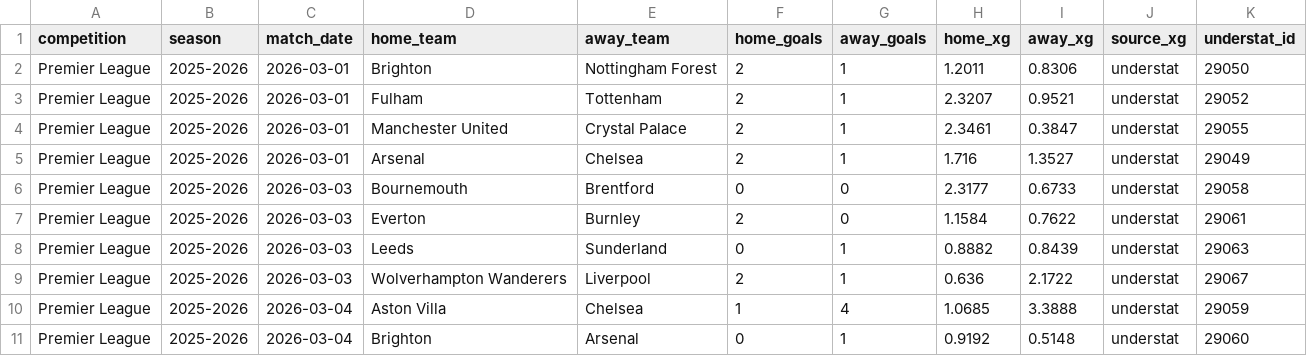
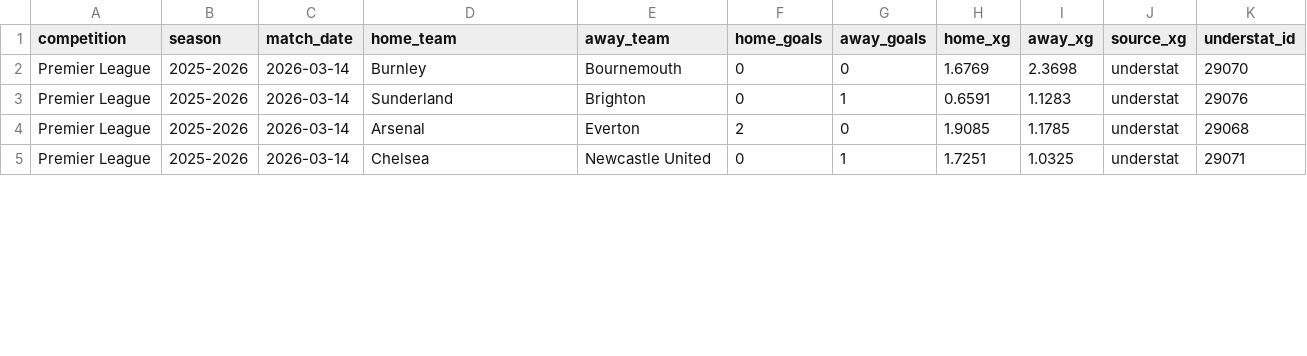
Before and after one commit to jura39bot/euro-top-stats, a CSV file: data/pl_latest.csv, drawn as a sheet; only a part is shown; the diff covers the shown part only.

Commit message:
data: collecte automatique [ligue1 + pl + seriea + bundesliga] — 2026-03-15 22:59 UTC
Ligues : ligue1 + pl + seriea + bundesliga
Fichiers : ligue1_latest.{json,csv}, pl_latest.{json,csv}, seriea_latest.{json,csv}, bundesliga_latest.{json,csv}

```diff
--- a/data/pl_latest.csv
+++ b/data/pl_latest.csv
@@ -1,11 +1,5 @@
 competition,season,match_date,home_team,away_team,home_goals,away_goals,home_xg,away_xg,source_xg,understat_id
-Premier League,2025-2026,2026-03-01,Brighton,Nottingham Forest,2,1,1.2011,0.8306,understat,29050
-Premier League,2025-2026,2026-03-01,Fulham,Tottenham,2,1,2.3207,0.9521,understat,29052
-Premier League,2025-2026,2026-03-01,Manchester United,Crystal Palace,2,1,2.3461,0.3847,understat,29055
-Premier League,2025-2026,2026-03-01,Arsenal,Chelsea,2,1,1.716,1.3527,understat,29049
-Premier League,2025-2026,2026-03-03,Bournemouth,Brentford,0,0,2.3177,0.6733,understat,29058
-Premier League,2025-2026,2026-03-03,Everton,Burnley,2,0,1.1584,0.7622,understat,29061
-Premier League,2025-2026,2026-03-03,Leeds,Sunderland,0,1,0.8882,0.8439,understat,29063
-Premier League,2025-2026,2026-03-03,Wolverhampton Wanderers,Liverpool,2,1,0.636,2.1722,understat,29067
-Premier League,2025-2026,2026-03-04,Aston Villa,Chelsea,1,4,1.0685,3.3888,understat,29059
-Premier League,2025-2026,2026-03-04,Brighton,Arsenal,0,1,0.9192,0.5148,understat,29060
+Premier League,2025-2026,2026-03-14,Burnley,Bournemouth,0,0,1.6769,2.3698,understat,29070
+Premier League,2025-2026,2026-03-14,Sunderland,Brighton,0,1,0.6591,1.1283,understat,29076
+Premier League,2025-2026,2026-03-14,Arsenal,Everton,2,0,1.9085,1.1785,understat,29068
+Premier League,2025-2026,2026-03-14,Chelsea,Newcastle United,0,1,1.7251,1.0325,understat,29071
```
Also changed, not shown: 1 added row and 29 edited cells elsewhere in this file, data/bundesliga_latest.csv, data/ligue1_latest.csv, 5 other files.
